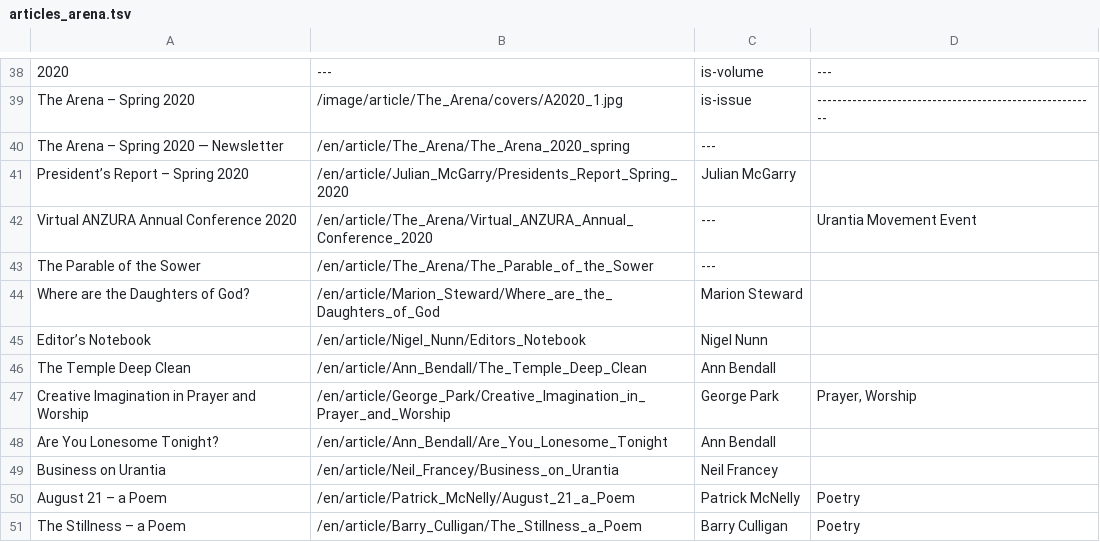
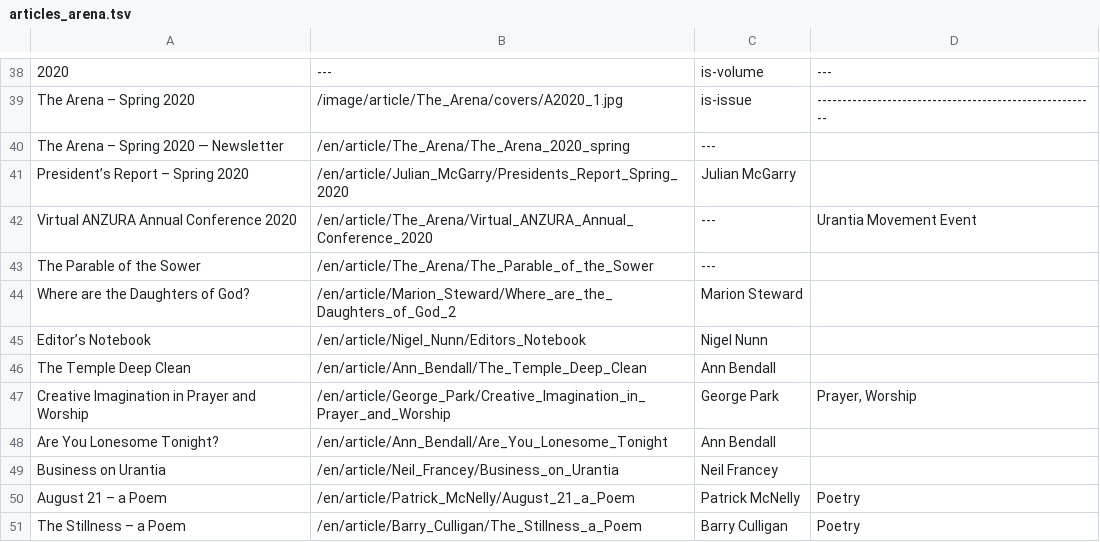
Before and after one commit to JanHerca/urantiapedia, a TSV file: input/txt/articles-en/articles_arena.tsv, drawn as a sheet; only a part is shown, gaps mark what is left out.

Commit message:
The Arena (Spanish)

```diff
--- a/input/txt/articles-en/articles_arena.tsv
+++ b/input/txt/articles-en/articles_arena.tsv
@@ -43,3 +43,3 @@ Virtual ANZURA Annual Conference 2020	/en/article/The_Arena/Virtual_ANZURA_Annua
 The Parable of the Sower	/en/article/The_Arena/The_Parable_of_the_Sower	---	
-Where are the Daughters of God?	/en/article/Marion_Steward/Where_are_the_Daughters_of_God	Marion Steward	
+Where are the Daughters of God?	/en/article/Marion_Steward/Where_are_the_Daughters_of_God_2	Marion Steward	
 Editor’s Notebook	/en/article/Nigel_Nunn/Editors_Notebook	Nigel Nunn	
```
Also changed, not shown: 32 other files.
